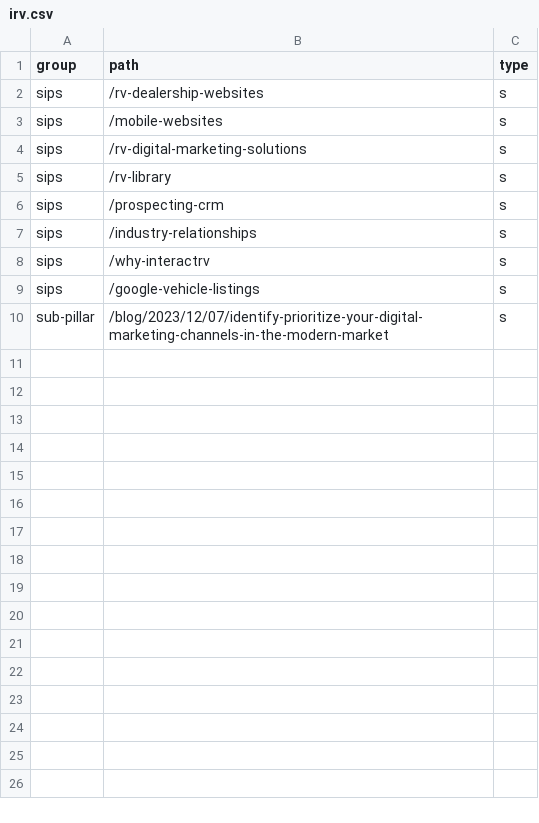
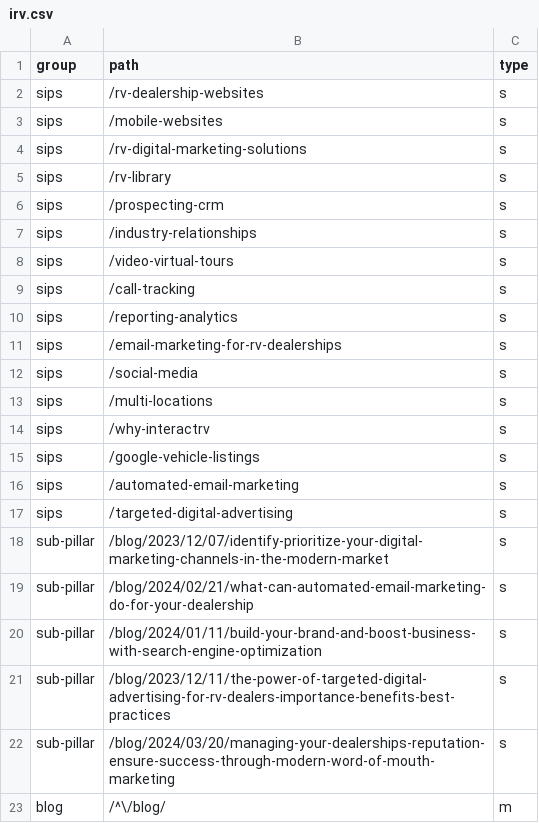
Before and after one commit to shubham07kb/LV, a CSV file: irv.csv, drawn as a sheet.

Commit message:
Update irv.csv

```diff
--- a/irv.csv
+++ b/irv.csv
@@ -7,4 +7,17 @@ sips,/prospecting-crm,s
 sips,/industry-relationships,s
+sips,/video-virtual-tours,s
+sips,/call-tracking,s
+sips,/reporting-analytics,s
+sips,/email-marketing-for-rv-dealerships,s
+sips,/social-media,s
+sips,/multi-locations,s
 sips,/why-interactrv,s
 sips,/google-vehicle-listings,s
+sips,/automated-email-marketing,s
+sips,/targeted-digital-advertising,s
 sub-pillar,/blog/2023/12/07/identify-prioritize-your-digital-marketing-channels-in-the-modern-market,s
+sub-pillar,/blog/2024/02/21/what-can-automated-email-marketing-do-for-your-dealership,s
+sub-pillar,/blog/2024/01/11/build-your-brand-and-boost-business-with-search-engine-optimization,s
+sub-pillar,/blog/2023/12/11/the-power-of-targeted-digital-advertising-for-rv-dealers-importance-benefits-best-practices,s
+sub-pillar,/blog/2024/03/20/managing-your-dealerships-reputation-ensure-success-through-modern-word-of-mouth-marketing,s
+blog,/^\/blog/,m
```
